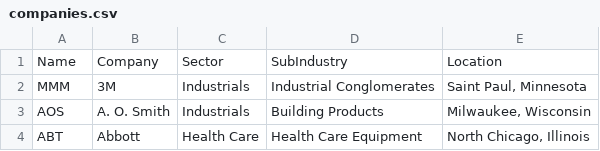
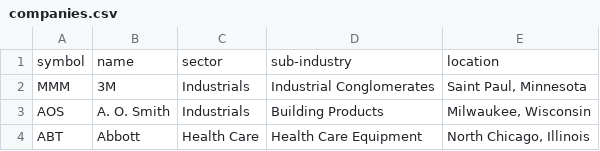
Before and after one commit to Rafael1108/datasheet, a CSV file: companies.csv, drawn as a sheet; only a part is shown; removed rows and columns are numbered as before the commit, all else as after; the diff names each change by its address in the sheet, - before the commit and + after, or states it on an @@ line.

Commit message:
name correction

```diff
--- a/companies.csv
+++ b/companies.csv
-row 1: Name | Company | Sector | SubIndustry | Location
+row 1: symbol | name | sector | sub-industry | location
```
